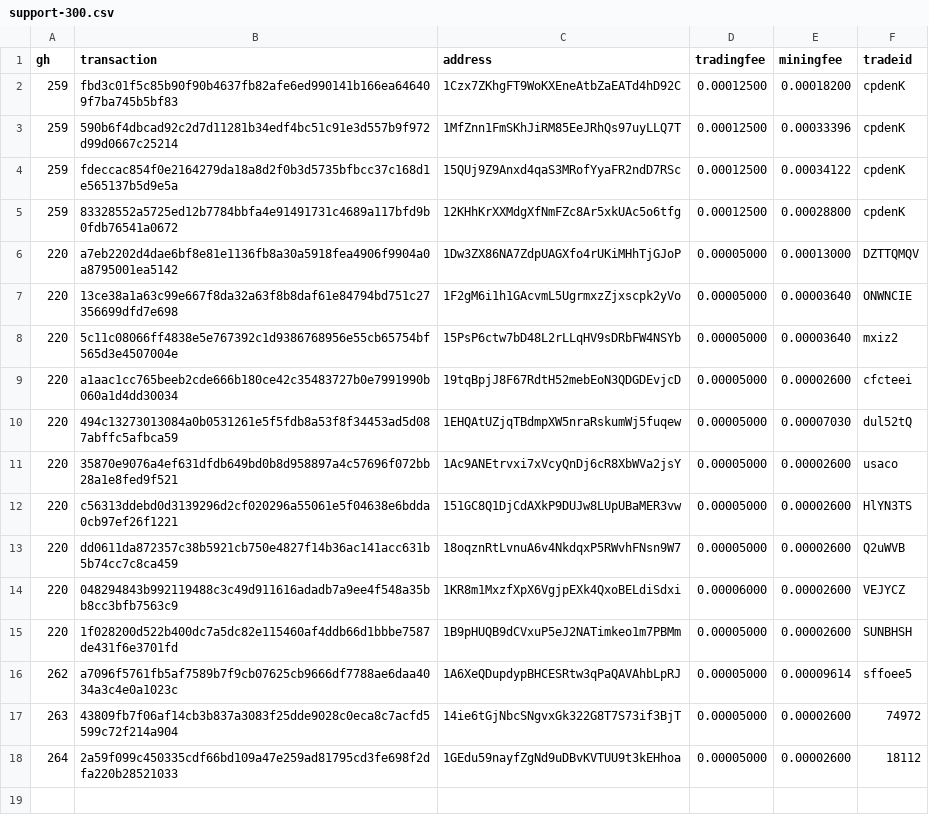
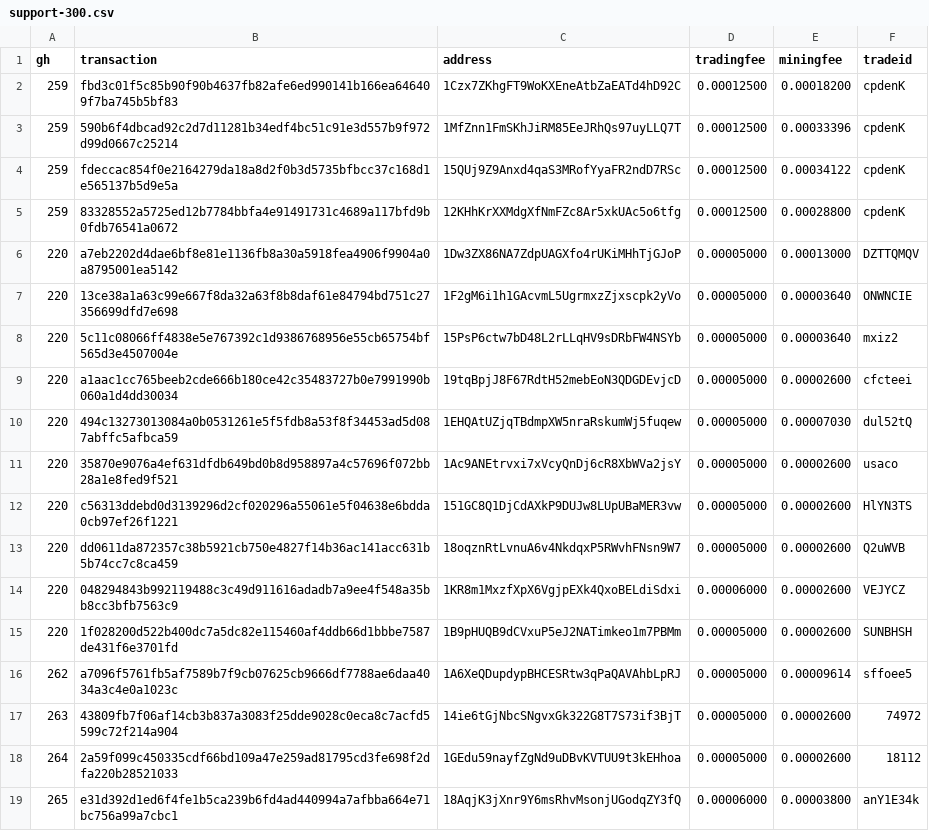
Before and after one commit to bisq-network/support, a CSV file: support-300.csv, drawn as a sheet.

Commit message:
Add txns for fee reimbursement #265

```diff
--- a/support-300.csv
+++ b/support-300.csv
@@ -18 +18,2 @@ gh,transaction,address,tradingfee,miningfee,tradeid
 264,2a59f099c450335cdf66bd109a47e259ad81795cd3fe698f2dfa220b28521033,1GEdu59nayfZgNd9uDBvKVTUU9t3kEHhoa,0.00005000,0.00002600,18112
+265,e31d392d1ed6f4fe1b5ca239b6fd4ad440994a7afbba664e71bc756a99a7cbc1,18AqjK3jXnr9Y6msRhvMsonjUGodqZY3fQ,0.00006000,0.00003800,anY1E34k
```
